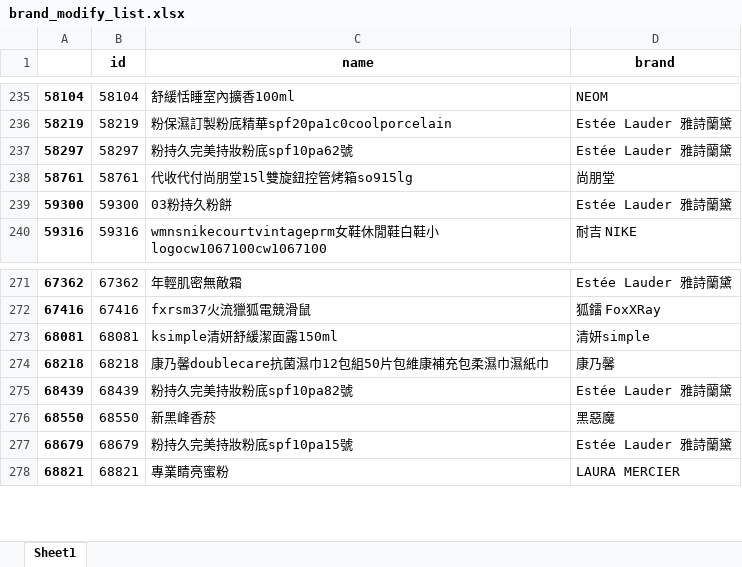
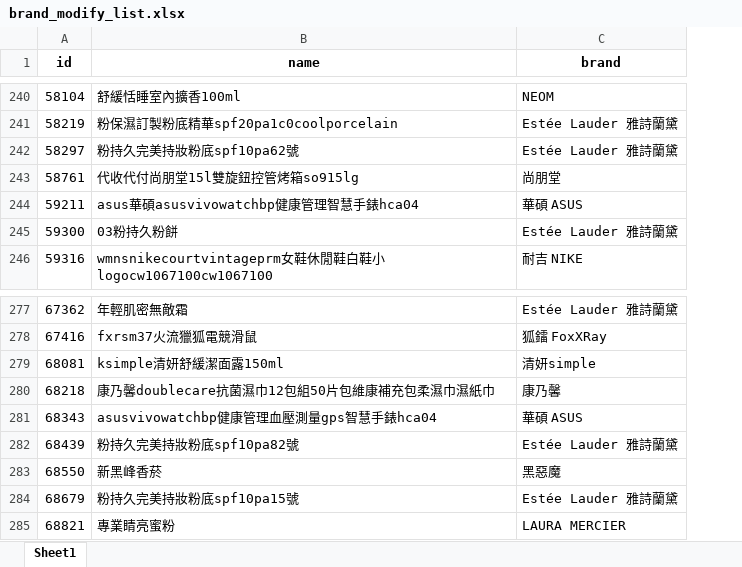
Before and after one commit to benny-liang0623/maboo, an Excel workbook: Brand/BCE/brand_modify_list.xlsx, sheet Sheet1, drawn as a sheet; only a part is shown, gaps mark what is left out; values as stored, in another font and other column widths than the file's, no borders; charts and pictures not drawn; removed rows and columns are numbered as before the commit, all else as after; the diff covers the shown part only; the diff names each change by its address in the sheet, - before the commit and + after, or states it on an @@ line.

```diff
--- a/Brand/BCE/brand_modify_list.xlsx (sheet Sheet1)
+++ b/Brand/BCE/brand_modify_list.xlsx (sheet Sheet1)
-column A, rows 235-240: 58104 | 58219 | 58297 | 58761 | 59300 | 59316; rows 271-278: 67362 | 67416 | 68081 | 68218 | 68439 | 68550 | 68679 | 68821
+row 244: 59211 | asus華碩asusvivowatchbp健康管理智慧手錶hca04 | 華碩 ASUS
+row 281: 68343 | asusvivowatchbp健康管理血壓測量gps智慧手錶hca04 | 華碩 ASUS
```
Also changed, not shown: 5 added rows elsewhere in this sheet.
